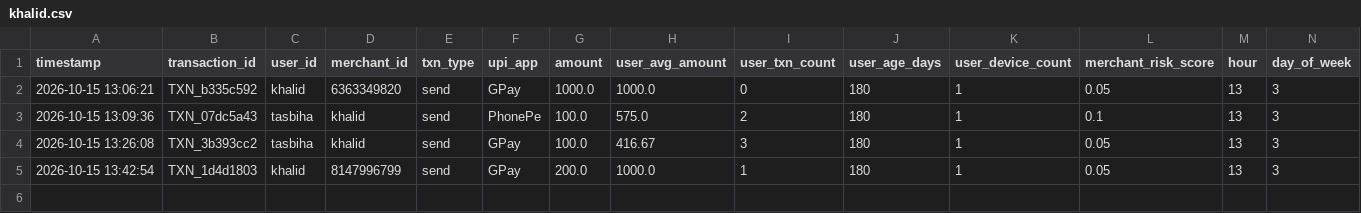
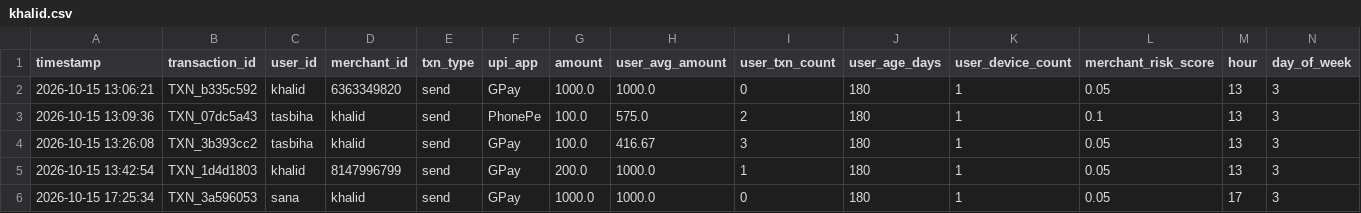
Before and after one commit to Tasbihadesai/UPI-final-project, a CSV file: data/user_history/khalid.csv, drawn as a sheet; only a part is shown; rows hold the shown columns only; the diff names each change by its address in the sheet, - before the commit and + after, or states it on an @@ line.

```diff
--- a/data/user_history/khalid.csv
+++ b/data/user_history/khalid.csv
+row 6: 2026-10-15 17:25:34 | TXN_3a596053 | sana | khalid | send | GPay | 1000.0 | 1000.0 | 0 | 180 | 1 | 0.05 | 17 | 3
```
Also changed, not shown: data/user_history/sana.csv, data/users.csv, 4 other files.
